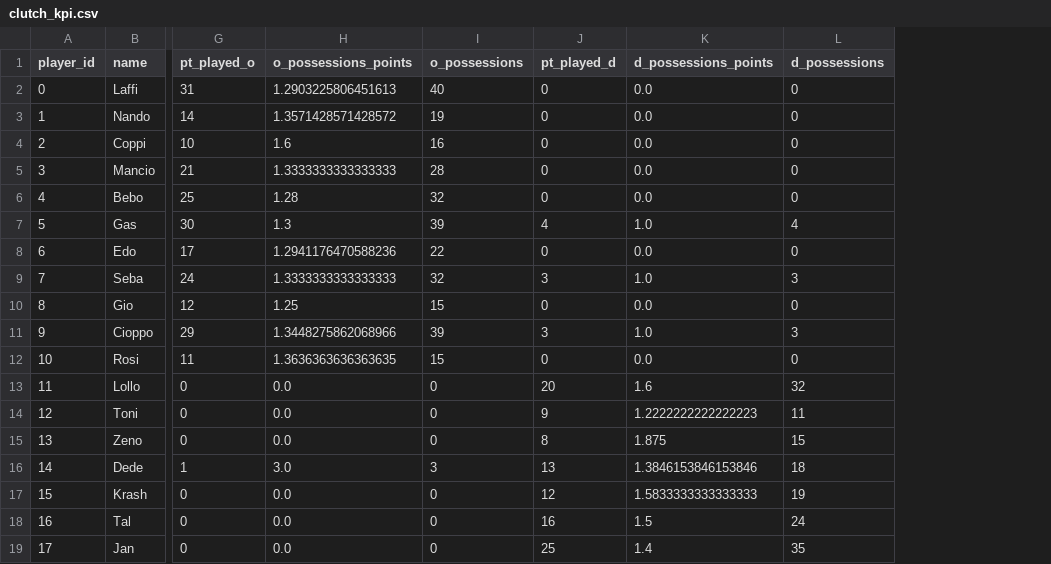
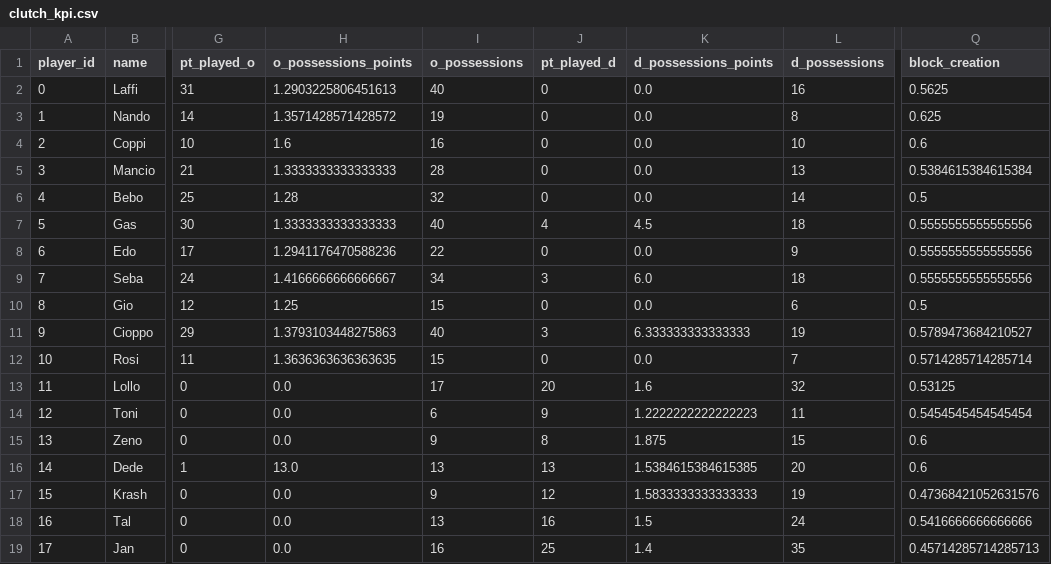
Before and after one commit to alegalli/peLaFottaEUCF2024, a CSV file: cleaned_data/clutch_kpi.csv, drawn as a sheet; only a part is shown, gaps mark what is left out; the diff covers the shown part only; the diff names each change by its address in the sheet, - before the commit and + after, or states it on an @@ line.

```diff
--- a/cleaned_data/clutch_kpi.csv
+++ b/cleaned_data/clutch_kpi.csv
+column Q (block_creation), rows 2-19: 0.5625 | 0.625 | 0.6 | 0.5384615384615384 | 0.5 | 0.5555555555555556 | 0.5555555555555556 | 0.5555555555555556 | 0.5 | 0.5789473684210527 | 0.5714285714285714 | 0.53125 | 0.5454545454545454 | 0.6 | 0.6 | 0.47368421052631576 | 0.5416666666666666 | 0.45714285714285713
-L2 (d_possessions): 0
+L2 (d_possessions): 16
-L3 (d_possessions): 0
+L3 (d_possessions): 8
-L4 (d_possessions): 0
+L4 (d_possessions): 10
-L5 (d_possessions): 0
+L5 (d_possessions): 13
-L6 (d_possessions): 0
+L6 (d_possessions): 14
-H7 (o_possessions_points): 1.3
+H7 (o_possessions_points): 1.3333333333333333
-I7 (o_possessions): 39
+I7 (o_possessions): 40
-K7 (d_possessions_points): 1.0
+K7 (d_possessions_points): 4.5
-L7 (d_possessions): 4
+L7 (d_possessions): 18
-L8 (d_possessions): 0
+L8 (d_possessions): 9
-H9 (o_possessions_points): 1.3333333333333333
+H9 (o_possessions_points): 1.4166666666666667
-I9 (o_possessions): 32
+I9 (o_possessions): 34
-K9 (d_possessions_points): 1.0
+K9 (d_possessions_points): 6.0
-L9 (d_possessions): 3
+L9 (d_possessions): 18
-L10 (d_possessions): 0
+L10 (d_possessions): 6
-H11 (o_possessions_points): 1.3448275862068966
+H11 (o_possessions_points): 1.3793103448275863
-I11 (o_possessions): 39
+I11 (o_possessions): 40
-K11 (d_possessions_points): 1.0
+K11 (d_possessions_points): 6.333333333333333
-L11 (d_possessions): 3
+L11 (d_possessions): 19
-L12 (d_possessions): 0
+L12 (d_possessions): 7
-I13 (o_possessions): 0
+I13 (o_possessions): 17
-I14 (o_possessions): 0
+I14 (o_possessions): 6
-I15 (o_possessions): 0
+I15 (o_possessions): 9
-H16 (o_possessions_points): 3.0
+H16 (o_possessions_points): 13.0
-I16 (o_possessions): 3
+I16 (o_possessions): 13
-K16 (d_possessions_points): 1.3846153846153846
+K16 (d_possessions_points): 1.5384615384615385
-L16 (d_possessions): 18
+L16 (d_possessions): 20
-I17 (o_possessions): 0
+I17 (o_possessions): 9
-I18 (o_possessions): 0
+I18 (o_possessions): 13
-I19 (o_possessions): 0
+I19 (o_possessions): 16
```
Also changed, not shown: 16 edited cells elsewhere in this file, cleaned_data/games_player.csv, cleaned_data/kpi.csv, 4 other files.
